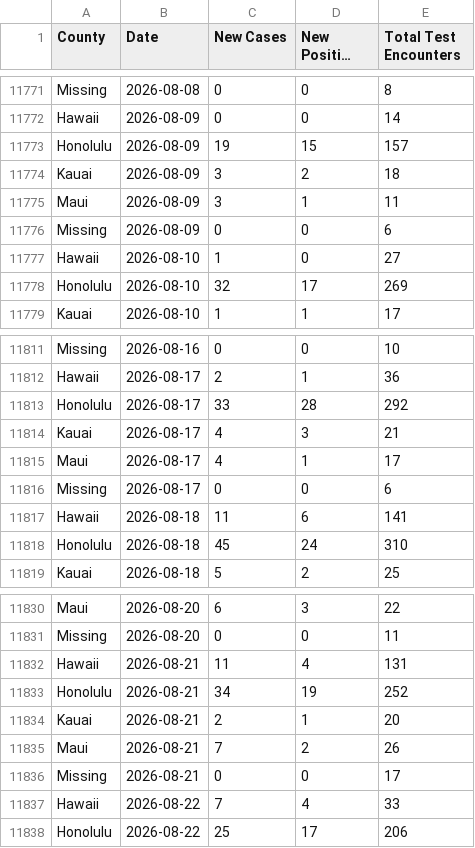
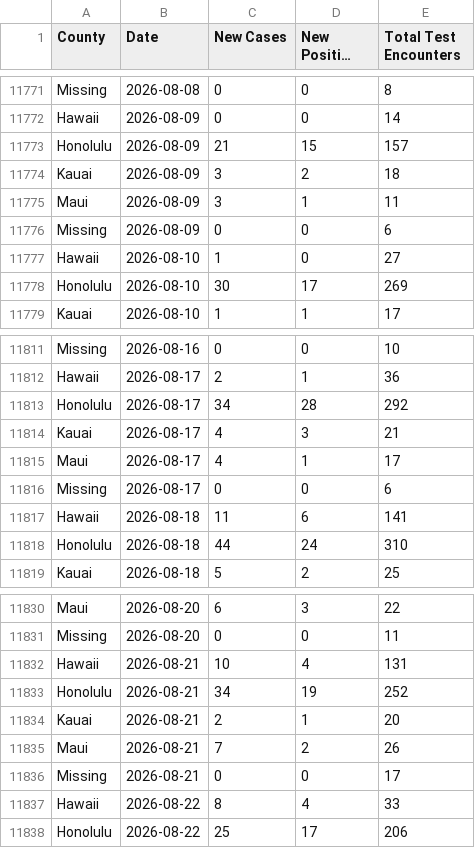
Before and after one commit to HDOH-DOCD-data/covid_public_data, a CSV file: CSVDownloadepicurve.csv, drawn as a sheet; only a part is shown, gaps mark what is left out; long unchanged cells end in …; the diff covers the shown part only.

```diff
--- a/CSVDownloadepicurve.csv
+++ b/CSVDownloadepicurve.csv
@@ -11772,3 +11772,3 @@ Missing,2026-08-08,0,0,8
 Hawaii,2026-08-09,0,0,14
-Honolulu,2026-08-09,19,15,157
+Honolulu,2026-08-09,21,15,157
 Kauai,2026-08-09,3,2,18
@@ -11777,3 +11777,3 @@ Missing,2026-08-09,0,0,6
 Hawaii,2026-08-10,1,0,27
-Honolulu,2026-08-10,32,17,269
+Honolulu,2026-08-10,30,17,269
 Kauai,2026-08-10,1,1,17
@@ -11812,3 +11812,3 @@ Missing,2026-08-16,0,0,10
 Hawaii,2026-08-17,2,1,36
-Honolulu,2026-08-17,33,28,292
+Honolulu,2026-08-17,34,28,292
 Kauai,2026-08-17,4,3,21
@@ -11817,3 +11817,3 @@ Missing,2026-08-17,0,0,6
 Hawaii,2026-08-18,11,6,141
-Honolulu,2026-08-18,45,24,310
+Honolulu,2026-08-18,44,24,310
 Kauai,2026-08-18,5,2,25
@@ -11831,3 +11831,3 @@ Maui,2026-08-20,6,3,22
 Missing,2026-08-20,0,0,11
-Hawaii,2026-08-21,11,4,131
+Hawaii,2026-08-21,10,4,131
 Honolulu,2026-08-21,34,19,252
@@ -11836,3 +11836,3 @@ Maui,2026-08-21,7,2,26
 Missing,2026-08-21,0,0,17
-Hawaii,2026-08-22,7,4,33
+Hawaii,2026-08-22,8,4,33
 Honolulu,2026-08-22,25,17,206
```
Also changed, not shown: 35 added rows and 16 edited cells elsewhere in this file.
